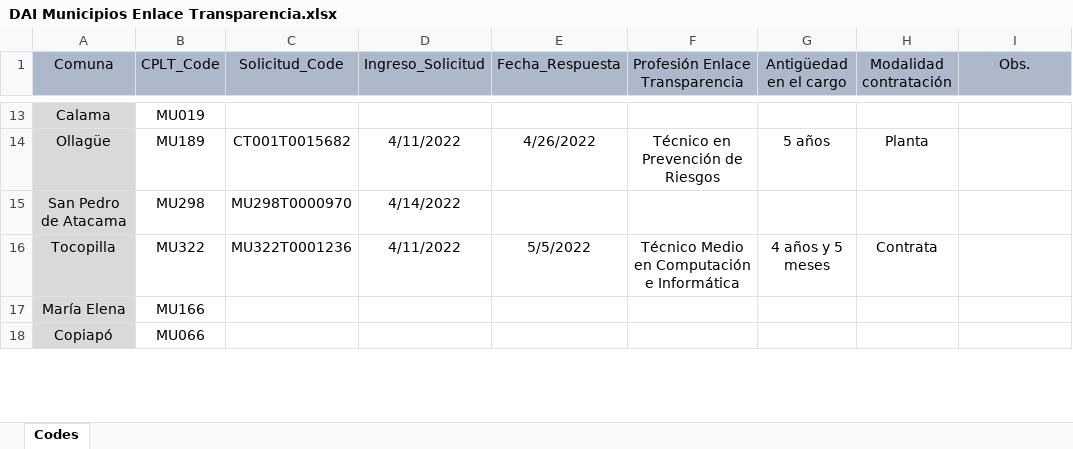
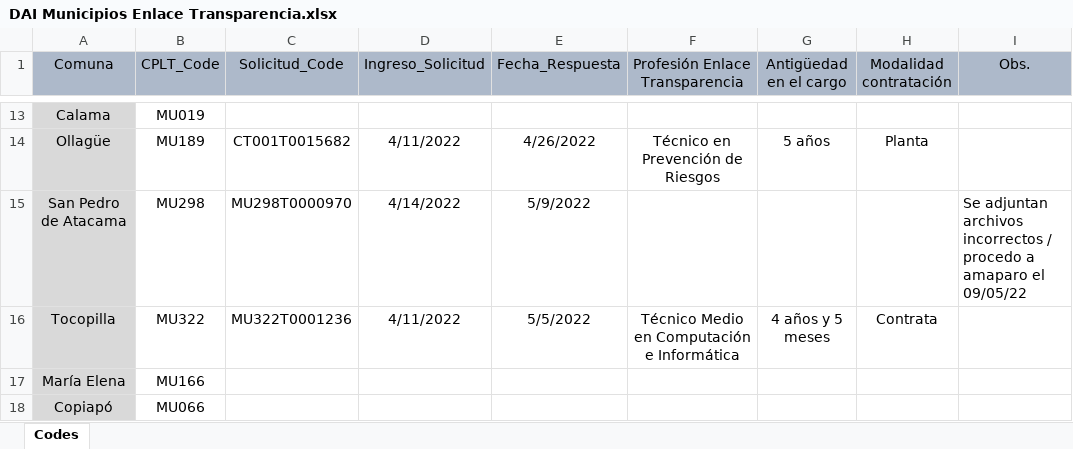
Before and after one commit to bgonzalezbustamante/local-gov-indicators, an Excel workbook: data/raw/CPLT/Request/DAI Municipios Enlace Transparencia.xlsx, sheet Codes, drawn as a sheet; only a part is shown, gaps mark what is left out; values as stored, in another font and other column widths than the file's, no borders; the diff names each change by its address in the sheet, - before the commit and + after, or states it on an @@ line.

Commit message:
Update DAI Municipios Enlace Transparencia.xlsx

```diff
--- a/data/raw/CPLT/Request/DAI Municipios Enlace Transparencia.xlsx (sheet Codes)
+++ b/data/raw/CPLT/Request/DAI Municipios Enlace Transparencia.xlsx (sheet Codes)
-E15 (Fecha_Respuesta): (empty)
+E15 (Fecha_Respuesta): 5/9/2022
-I15 (Obs.): (empty)
+I15 (Obs.): Se adjuntan archivos incorrectos / procedo a amaparo el 09/05/22
```
